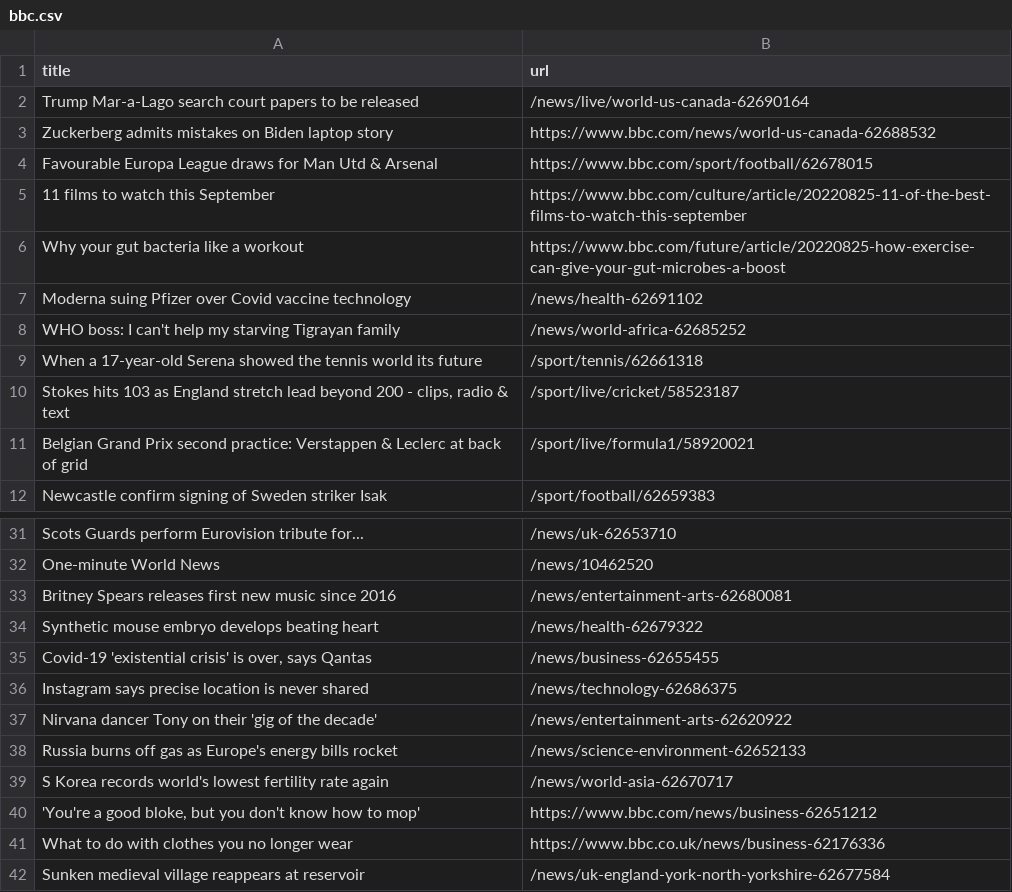
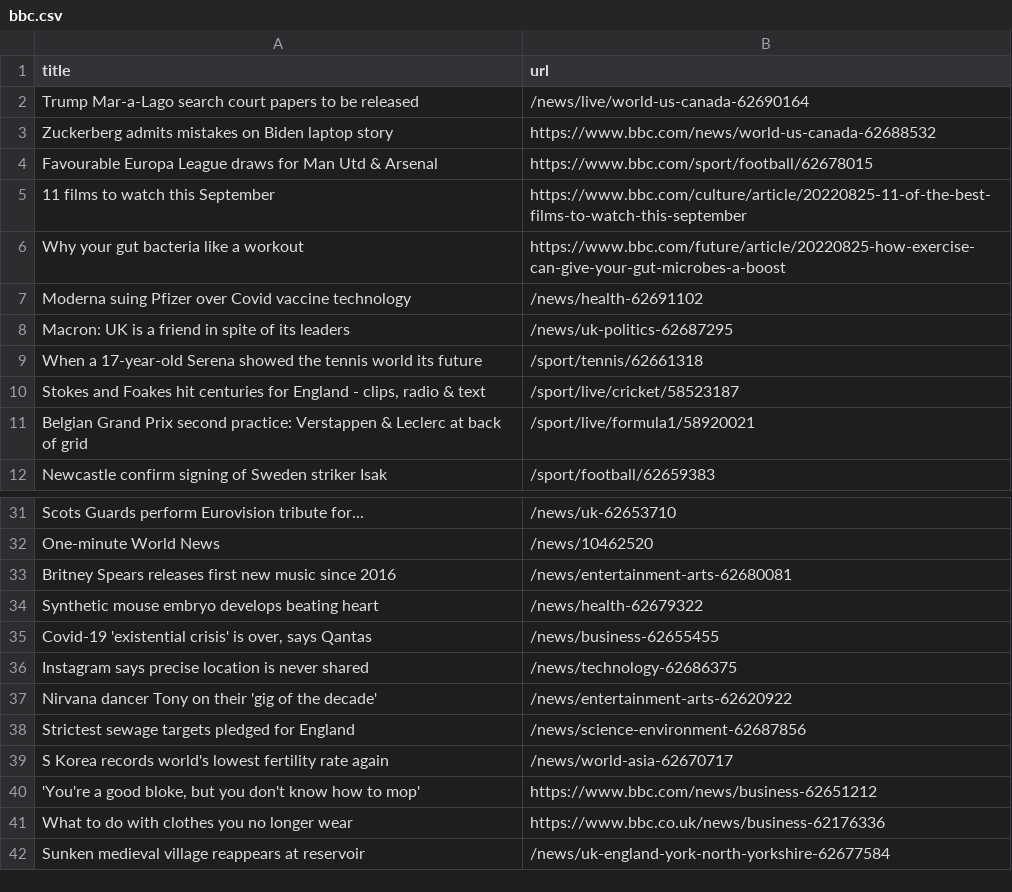
Before and after one commit to gabrielacarrasquillo/automatic-scraper-bbc, a CSV file: bbc.csv, drawn as a sheet; only a part is shown, gaps mark what is left out.

```diff
--- a/bbc.csv
+++ b/bbc.csv
@@ -7,5 +7,5 @@ Why your gut bacteria like a workout,https://www.bbc.com/future/article/20220825
 Moderna suing Pfizer over Covid vaccine technology,/news/health-62691102
-WHO boss: I can't help my starving Tigrayan family,/news/world-africa-62685252
+Macron: UK is a friend in spite of its leaders,/news/uk-politics-62687295
 When a 17-year-old Serena showed the tennis world its future,/sport/tennis/62661318
-"Stokes hits 103 as England stretch lead beyond 200 - clips, radio & text",/sport/live/cricket/58523187
+"Stokes and Foakes hit centuries for England - clips, radio & text",/sport/live/cricket/58523187
 Belgian Grand Prix second practice: Verstappen & Leclerc at back of grid,/sport/live/formula1/58920021
@@ -37,3 +37,3 @@ Instagram says precise location is never shared,/news/technology-62686375
 Nirvana dancer Tony on their 'gig of the decade',/news/entertainment-arts-62620922
-Russia burns off gas as Europe's energy bills rocket,/news/science-environment-62652133
+Strictest sewage targets pledged for England,/news/science-environment-62687856
 S Korea records world's lowest fertility rate again,/news/world-asia-62670717
```
